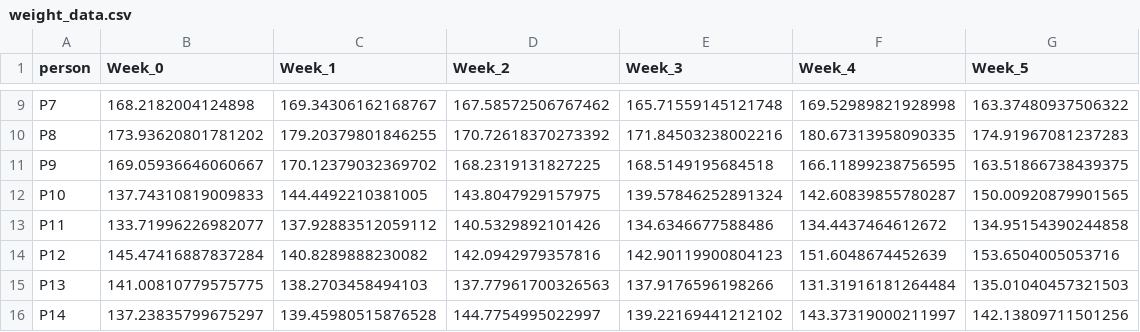
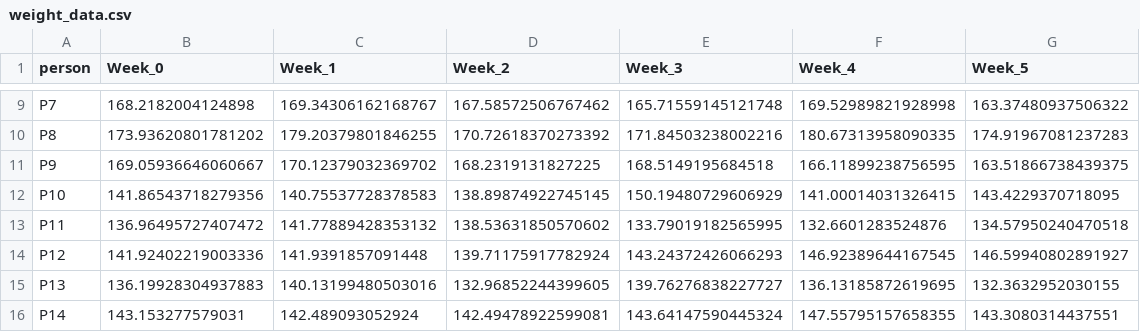
Before and after one commit to michaelsilverstein/Pandas-and-Plotting, a CSV file: weight_timeseries/weight_data.csv, drawn as a sheet; only a part is shown, gaps mark what is left out; the diff covers the shown part only.

```diff
--- a/weight_timeseries/weight_data.csv
+++ b/weight_timeseries/weight_data.csv
@@ -11,6 +11,6 @@ P8,173.93620801781202,179.20379801846255,170.72618370273392,171.84503238002216,1
 P9,169.05936646060667,170.12379032369702,168.2319131827225,168.5149195684518,166.11899238756595,163.51866738439375
-P10,137.74310819009833,144.4492210381005,143.8047929157975,139.57846252891324,142.60839855780287,150.00920879901565
-P11,133.71996226982077,137.92883512059112,140.5329892101426,134.6346677588486,134.4437464612672,134.95154390244858
-P12,145.47416887837284,140.8289888230082,142.0942979357816,142.90119900804123,151.6048674452639,153.6504005053716
-P13,141.00810779575775,138.2703458494103,137.77961700326563,137.9176596198266,131.31916181264484,135.01040457321503
-P14,137.23835799675297,139.45980515876528,144.7754995022997,139.22169441212102,143.37319000211997,142.13809711501256
+P10,141.86543718279356,140.75537728378583,138.89874922745145,150.19480729606929,141.00014031326415,143.4229370718095
+P11,136.96495727407472,141.77889428353132,138.53631850570602,133.79019182565995,132.6601283524876,134.57950240470518
+P12,141.92402219003336,141.9391857091448,139.71175917782924,143.24372426066293,146.92389644167545,146.59940802891927
+P13,136.19928304937883,140.13199480503016,132.96852244399605,139.76276838227727,136.13185872619695,132.3632952030155
+P14,143.153277579031,142.489093052924,142.49478922599081,143.64147590445324,147.55795157658355,143.3080314437551
```
Also changed, not shown: 30 edited cells elsewhere in this file, 8 other files.
